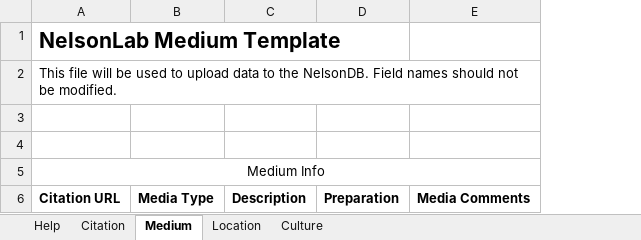
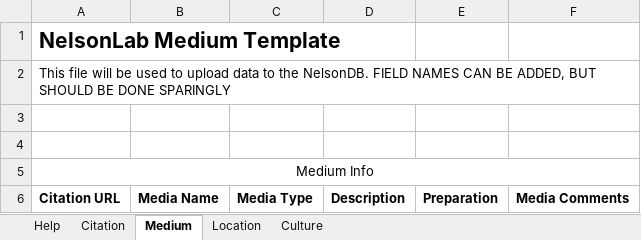
Before and after one commit to slin63/django_NelsonDB, an Excel workbook: media/culture_data.xlsx, sheet Medium, drawn as a sheet; values as stored, in another font and other column widths than the file's, no borders; the diff names each change by its address in the sheet, - before the commit and + after, or states it on an @@ line.

```diff
--- a/media/culture_data.xlsx (sheet Medium)
+++ b/media/culture_data.xlsx (sheet Medium)
+column B, row 6: Media Name
-A2: …the NelsonDB. Field names should not be modified.
+A2: …the NelsonDB. FIELD NAMES CAN BE ADDED, BUT SHOULD BE DONE SPARINGLY
```
Also changed, not shown: sheet Help, sheet Citation, sheet Location, sheet Culture, media/environment_data.xlsx, media/measurement_data.xlsx, 21 other files.
